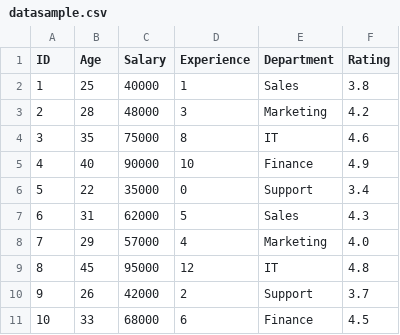
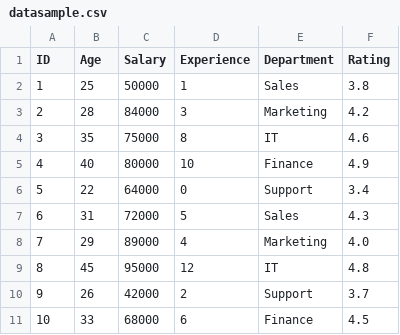
Before and after one commit to Tejashwinikr2/AI-Assisted-Exploratory-Data-Analysis-Dashboard, a CSV file: datasample.csv, drawn as a sheet.

Commit message:
Modify employee salaries in datasample.csv
Updated salary figures for employees in datasample.csv.

```diff
--- a/datasample.csv
+++ b/datasample.csv
@@ -1,9 +1,9 @@
 ID,Age,Salary,Experience,Department,Rating
-1,25,40000,1,Sales,3.8
-2,28,48000,3,Marketing,4.2
+1,25,50000,1,Sales,3.8
+2,28,84000,3,Marketing,4.2
 3,35,75000,8,IT,4.6
-4,40,90000,10,Finance,4.9
-5,22,35000,0,Support,3.4
-6,31,62000,5,Sales,4.3
-7,29,57000,4,Marketing,4.0
+4,40,80000,10,Finance,4.9
+5,22,64000,0,Support,3.4
+6,31,72000,5,Sales,4.3
+7,29,89000,4,Marketing,4.0
 8,45,95000,12,IT,4.8
```
